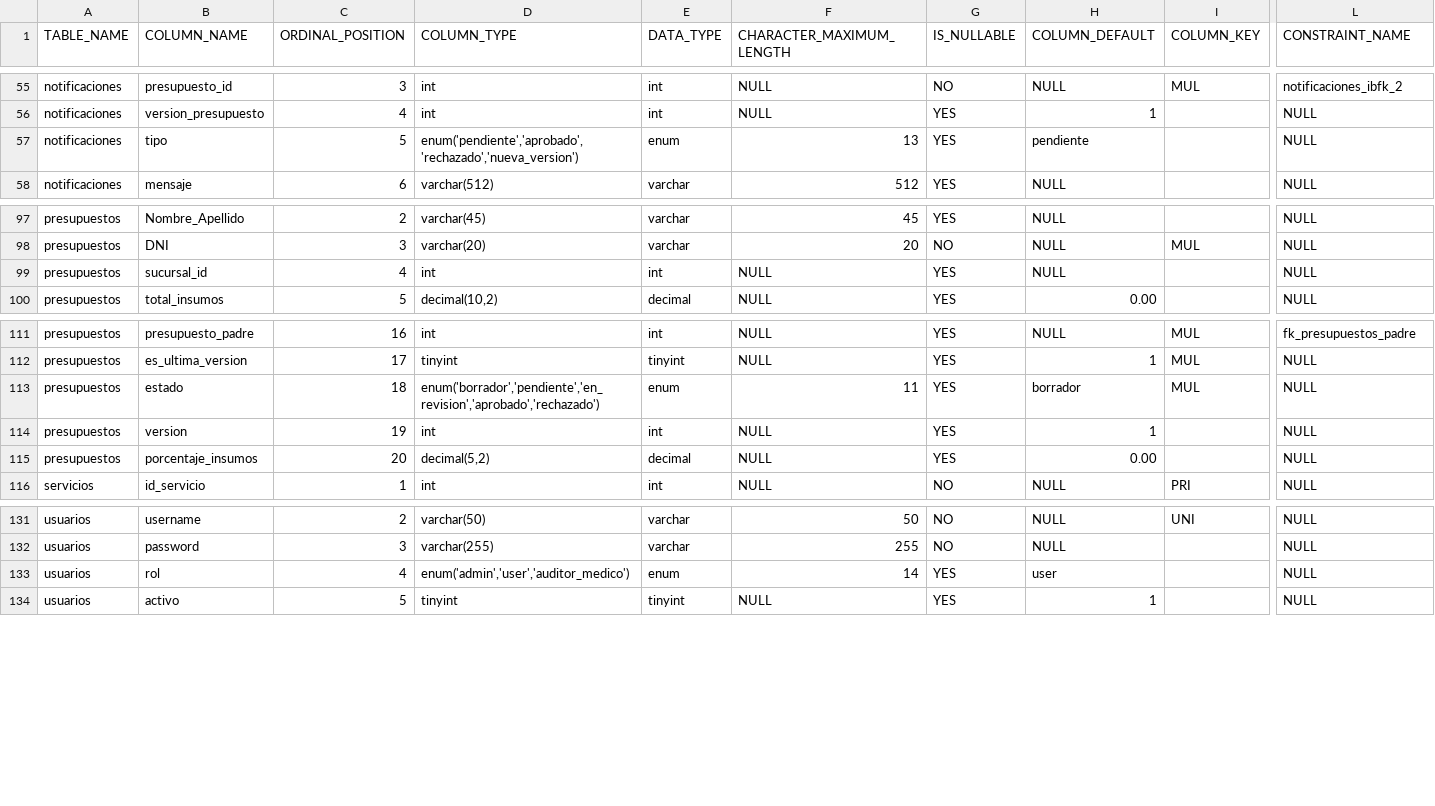
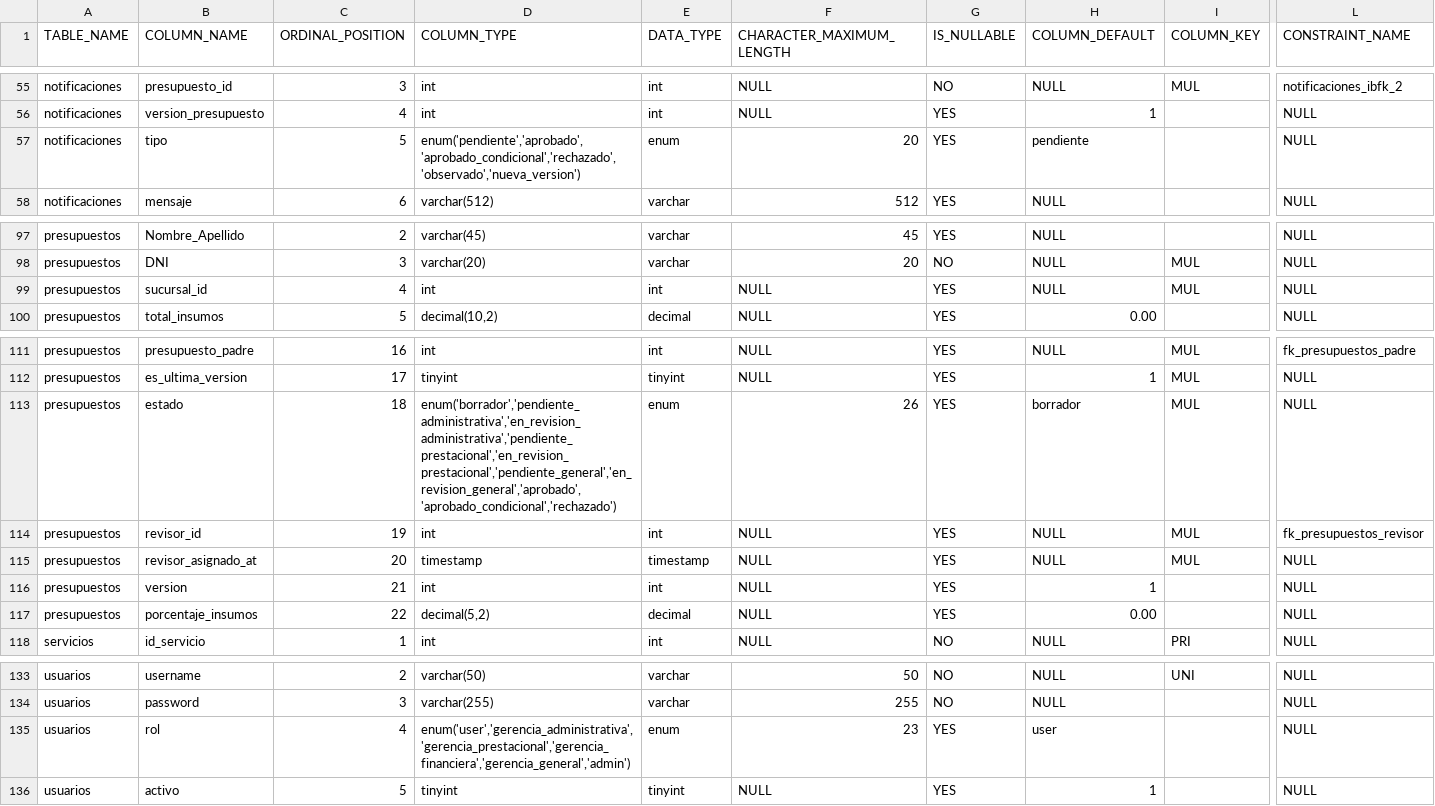
Before and after one commit to Netroncoso/presupuestador-web, a CSV file: Tablas-full2.csv, drawn as a sheet; only a part is shown, gaps mark what is left out; addresses are those after the commit; rows hold the shown columns only; the diff names each change by its address in the sheet, - before the commit and + after, or states it on an @@ line.

Commit message:
feat: Dashboard Gerencia Financiera completo con análisis de costos y promedios generales

```diff
--- a/Tablas-full2.csv
+++ b/Tablas-full2.csv
-D57 (COLUMN_TYPE): enum('pendiente','aprobado','rechazado','nueva_version')
+D57 (COLUMN_TYPE): enum('pendiente','aprobado','aprobado_condicional','rechazado','observado','nueva_version')
-F57 (CHARACTER_MAXIMUM_LENGTH): 13
+F57 (CHARACTER_MAXIMUM_LENGTH): 20
-I99 (COLUMN_KEY): (empty)
+I99 (COLUMN_KEY): MUL
-D113 (COLUMN_TYPE): enum('borrador','pendiente','en_revision','aprobado','rechazado')
+D113 (COLUMN_TYPE): enum('borrador','pendiente_administrativa','en_revision_administrativa','pendiente_prestacional','en_revision_prestacional','pendiente_general','en_revision_general','aprobado','aprobado_condicional','rechazado')
-F113 (CHARACTER_MAXIMUM_LENGTH): 11
+F113 (CHARACTER_MAXIMUM_LENGTH): 26
+row 114: presupuestos | revisor_id | 19 | int | int | NULL | YES | NULL | MUL | fk_presupuestos_revisor
+row 115: presupuestos | revisor_asignado_at | 20 | timestamp | timestamp | NULL | YES | NULL | MUL | NULL
-C116 (ORDINAL_POSITION): 19
+C116 (ORDINAL_POSITION): 21
-C117 (ORDINAL_POSITION): 20
+C117 (ORDINAL_POSITION): 22
-D135 (COLUMN_TYPE): enum('admin','user','auditor_medico')
+D135 (COLUMN_TYPE): enum('user','gerencia_administrativa','gerencia_prestacional','gerencia_financiera','gerencia_general','admin')
-F135 (CHARACTER_MAXIMUM_LENGTH): 14
+F135 (CHARACTER_MAXIMUM_LENGTH): 23
```
Also changed, not shown: 43 other files.
